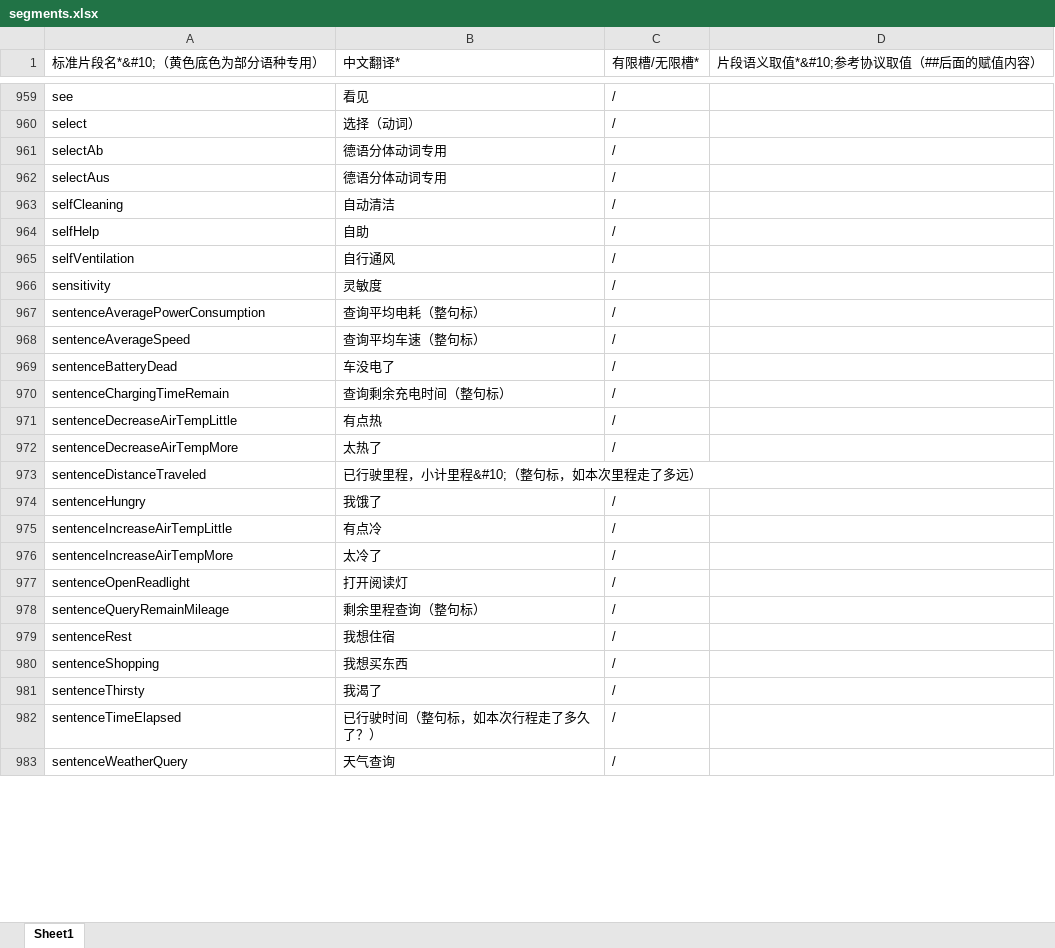
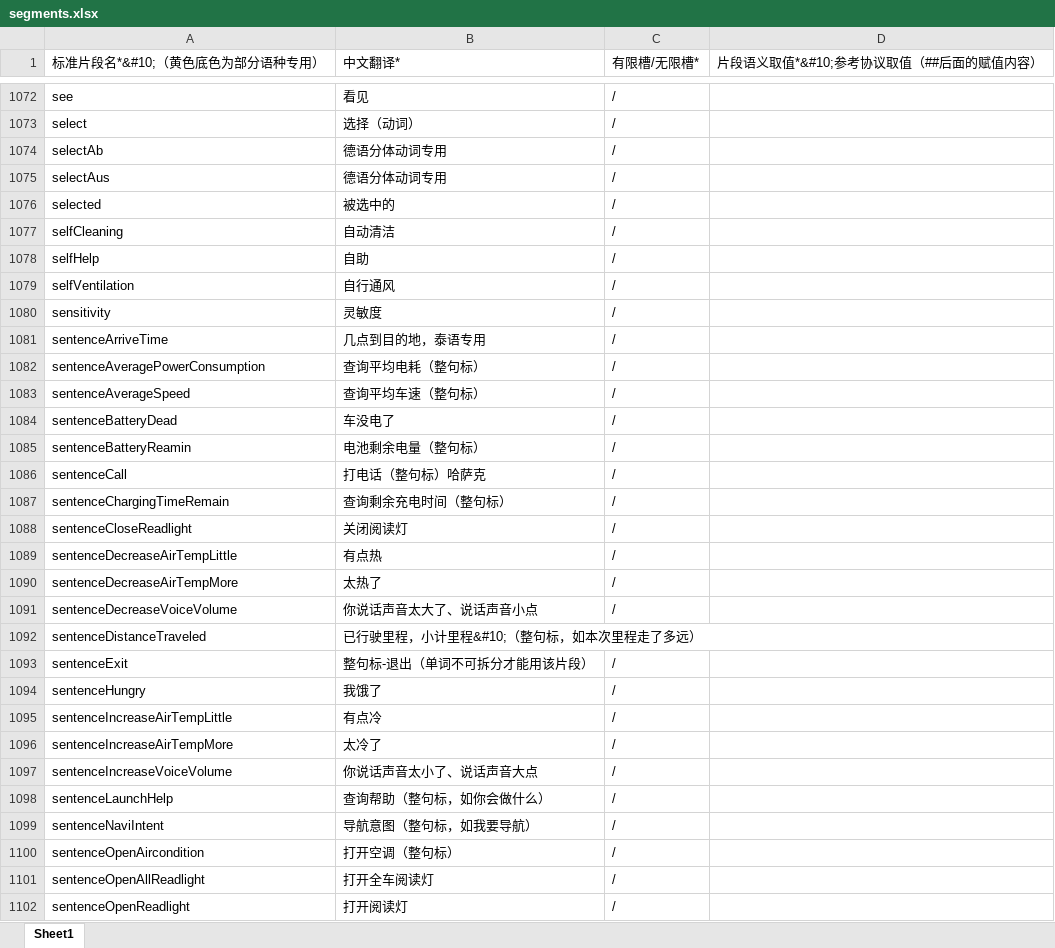
Before and after one commit to ktduiflytek/annotationWithRoberta, an Excel workbook: data/segments.xlsx, sheet Sheet1, drawn as a sheet; only a part is shown, gaps mark what is left out; the shorter side is filled out with more unchanged rows; values as stored, in another font and other column widths than the file's, no cell formats; the diff covers the shown part only; the diff names each change by its address in the sheet, - before the commit and + after, or states it on an @@ line.

```diff
--- a/data/segments.xlsx (sheet Sheet1)
+++ b/data/segments.xlsx (sheet Sheet1)
+row 1076: selected | 被选中的 | /
+row 1081: sentenceArriveTime | 几点到目的地，泰语专用 | /
+row 1085: sentenceBatteryReamin | 电池剩余电量（整句标） | /
+row 1086: sentenceCall | 打电话（整句标）哈萨克 | /
+row 1088: sentenceCloseReadlight | 关闭阅读灯 | /
@@ row 986 moved to row 1091: sentenceDecreaseVoiceVolume @@
+row 1093: sentenceExit | 整句标-退出（单词不可拆分才能用该片段） | /
@@ row 985 moved to row 1097: sentenceIncreaseVoiceVolume @@
+row 1098: sentenceLaunchHelp | 查询帮助（整句标，如你会做什么） | /
+row 1099: sentenceNaviIntent | 导航意图（整句标，如我要导航） | /
+row 1100: sentenceOpenAircondition | 打开空调（整句标） | /
+row 1101: sentenceOpenAllReadlight | 打开全车阅读灯 | /
```
Also changed, not shown: 152 added rows, 10 removed rows, 13 moved rows and 54 edited cells elsewhere in this sheet, cell formats, 9 other files.
